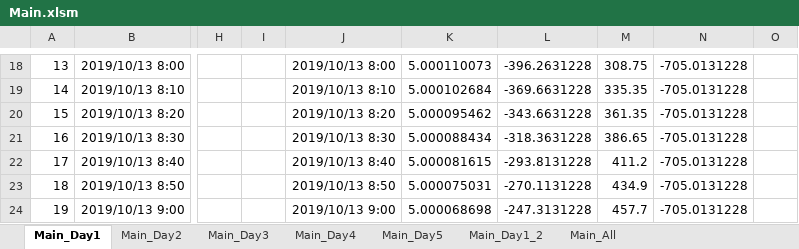
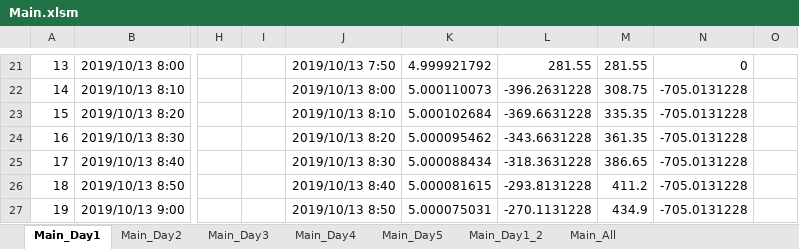
Before and after one commit to Ben1022yamazzz/solar-energy-management-, an Excel workbook: BWSC2019-EneMane/Main/Main.xlsm, sheet Main_Day1, drawn as a sheet; only a part is shown, gaps mark what is left out; values as stored, in another font and other column widths than the file's, no borders; charts and pictures not drawn; addresses are those after the commit; the diff covers the shown part only; the diff names each change by its address in the sheet, - before the commit and + after, or states it on an @@ line.

```diff
--- a/BWSC2019-EneMane/Main/Main.xlsm (sheet Main_Day1)
+++ b/BWSC2019-EneMane/Main/Main.xlsm (sheet Main_Day1)
-J21: 2019/10/13 8:00
+J21: 2019/10/13 7:50
-K21: 5.000110073
+K21: 4.999921792
-L21: -396.2631228
+L21: 281.55
-M21: 308.75
+M21: 281.55
-N21: -705.0131228
+N21: 0
-J22: 2019/10/13 8:10
+J22: 2019/10/13 8:00
-K22: 5.000102684
+K22: 5.000110073
-L22: -369.6631228
+L22: -396.2631228
-M22: 335.35
+M22: 308.75
-J23: 2019/10/13 8:20
+J23: 2019/10/13 8:10
-K23: 5.000095462
+K23: 5.000102684
-L23: -343.6631228
+L23: -369.6631228
-M23: 361.35
+M23: 335.35
-J24: 2019/10/13 8:30
+J24: 2019/10/13 8:20
-K24: 5.000088434
+K24: 5.000095462
-L24: -318.3631228
+L24: -343.6631228
-M24: 386.65
+M24: 361.35
-J25: 2019/10/13 8:40
+J25: 2019/10/13 8:30
-K25: 5.000081615
+K25: 5.000088434
-L25: -293.8131228
+L25: -318.3631228
-M25: 411.2
+M25: 386.65
-J26: 2019/10/13 8:50
+J26: 2019/10/13 8:40
-K26: 5.000075031
+K26: 5.000081615
-L26: -270.1131228
+L26: -293.8131228
-M26: 434.9
+M26: 411.2
-J27: 2019/10/13 9:00
+J27: 2019/10/13 8:50
-K27: 5.000068698
+K27: 5.000075031
-L27: -247.3131228
+L27: -270.1131228
-M27: 457.7
+M27: 434.9
```
Also changed, not shown: 4 added rows, 274 edited cells, cell formats, merged cells and row numbers in column A elsewhere in this sheet, formulas that keep their value, charts or pictures, BWSC2019-EneMane/PM/PM.xlsx, BWSC2019-EneMane/Ps/Ps.xlsx, 1 other file.
